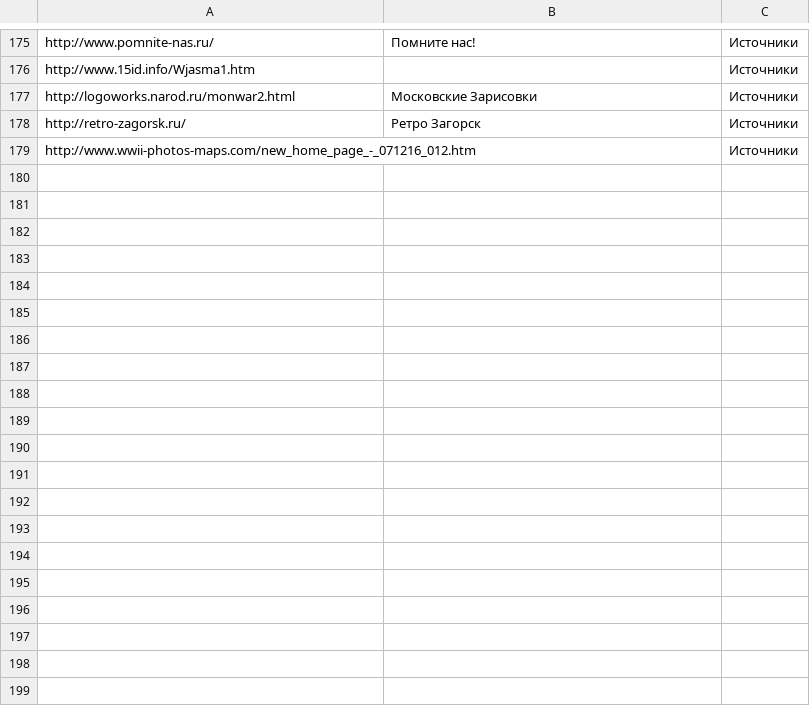
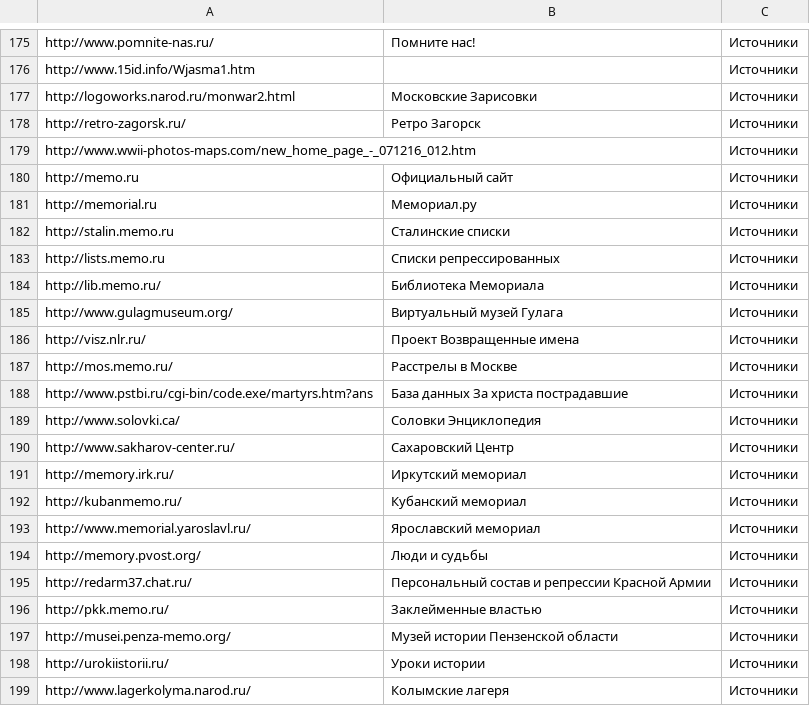
Before and after one commit to ligurio/open-history-data, a CSV file: sources-ru.csv, drawn as a sheet; only a part is shown, gaps mark what is left out; the diff covers the shown part only.

Commit message:
Добавляем новые источники
https://drive.google.com/drive/folders/0B5haFpvgzsyhWXVXQXlhdDJtXzA

```diff
--- a/sources-ru.csv
+++ b/sources-ru.csv
@@ -179 +179,21 @@ http://retro-zagorsk.ru/,Ретро Загорск,Источники
 http://www.wwii-photos-maps.com/new_home_page_-_071216_012.htm,,Источники
+http://memo.ru,Официальный сайт,Источники
+http://memorial.ru,Мемориал.ру,Источники
+http://stalin.memo.ru,Сталинские списки,Источники
+http://lists.memo.ru,Списки репрессированных,Источники
+http://lib.memo.ru/,Библиотека Мемориала,Источники
+http://www.gulagmuseum.org/,Виртуальный музей Гулага,Источники
+http://visz.nlr.ru/,Проект Возвращенные имена,Источники
+http://mos.memo.ru/,Расстрелы в Москве,Источники
+http://www.pstbi.ru/cgi-bin/code.exe/martyrs.htm?ans,База данных За христа пострадавшие,Источники
+http://www.solovki.ca/,Соловки Энциклопедия,Источники
+http://www.sakharov-center.ru/,Сахаровский Центр,Источники
+http://memory.irk.ru/,Иркутский мемориал,Источники
+http://kubanmemo.ru/,Кубанский мемориал,Источники
+http://www.memorial.yaroslavl.ru/,Ярославский мемориал,Источники
+http://memory.pvost.org/,Люди и судьбы,Источники
+http://redarm37.chat.ru/,Персональный состав и репрессии Красной Армии,Источники
+http://pkk.memo.ru/,Заклейменные властью,Источники
+http://musei.penza-memo.org/,Музей истории Пензенской области,Источники
+http://urokiistorii.ru/,Уроки истории,Источники
+http://www.lagerkolyma.narod.ru/,Колымские лагеря,Источники
```
Also changed, not shown: 18 added rows elsewhere in this file.
